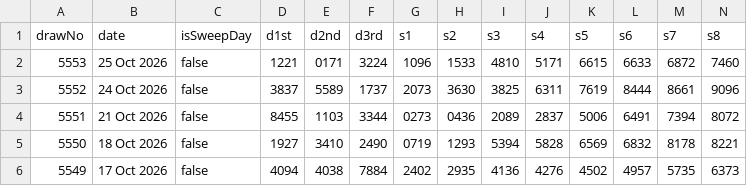
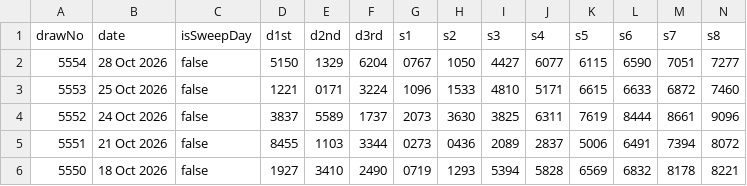
Before and after one commit to gelwuyl/totoro, a CSV file: public/4d_official.csv, drawn as a sheet; only a part is shown; the shorter side is filled out with more unchanged rows; rows hold the shown columns only; the diff names each change by its address in the sheet, - before the commit and + after, or states it on an @@ line.

```diff
--- a/public/4d_official.csv
+++ b/public/4d_official.csv
+row 2: 5554 | 28 Oct 2026 | false | 5150 | 1329 | 6204 | 0767 | 1050 | 4427 | 6077 | 6115 | 6590 | 7051 | 7277
```
Also changed, not shown: 2 other files.
